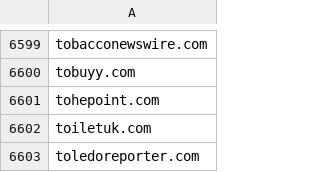
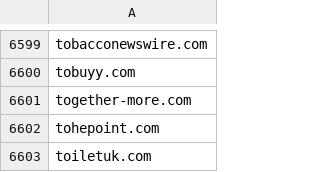
Before and after one commit to external-sources/hosts-sources, a CSV file: data/ShadowWhisperer_Scam.csv, drawn as a sheet; only a part is shown, gaps mark what is left out; the shorter side is filled out with more unchanged rows.

```diff
--- a/data/ShadowWhisperer_Scam.csv
+++ b/data/ShadowWhisperer_Scam.csv
@@ -6600,2 +6600,3 @@ tobacconewswire.com
 tobuyy.com
+together-more.com
 tohepoint.com
```
Also changed, not shown: data/ShadowWhisperer_Ads.csv, data/ShadowWhisperer_Marketing.csv, 5 other files.
